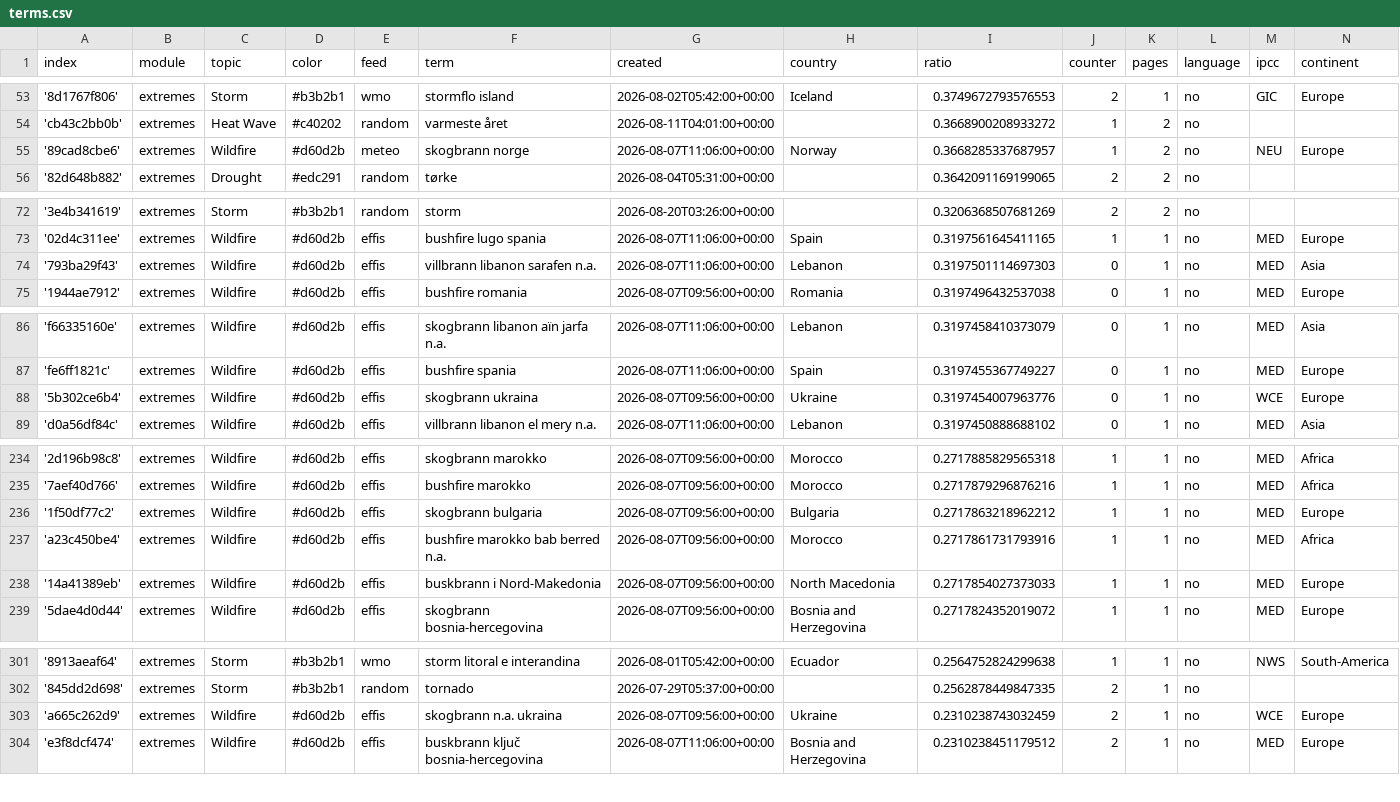
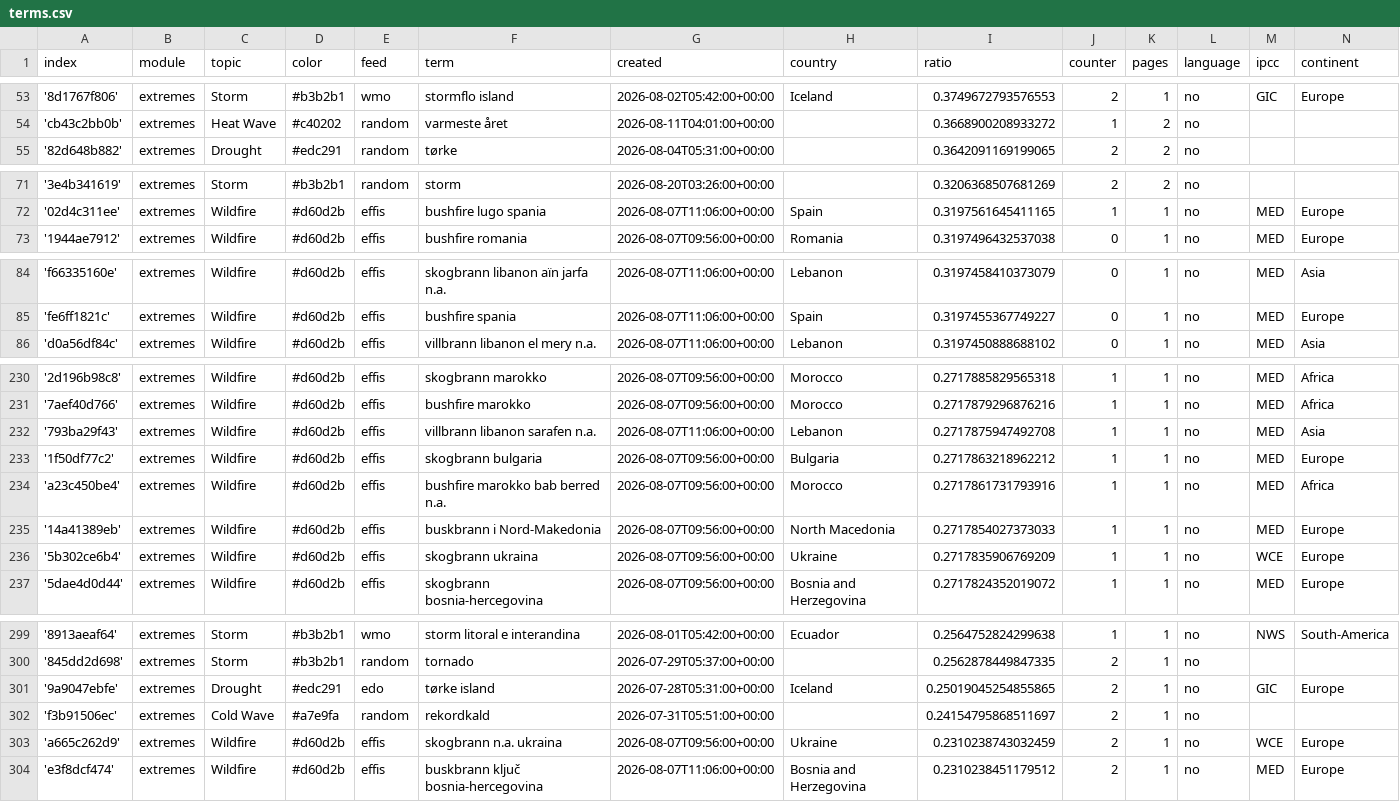
Before and after one commit to sonjanews/norwegianExtreme, a CSV file: terms.csv, drawn as a sheet; only a part is shown, gaps mark what is left out; the diff covers the shown part only.

Commit message:
Commit from GitHub Actions (harvest:0.0)

```diff
--- a/terms.csv
+++ b/terms.csv
@@ -54,3 +54,2 @@ index,module,topic,color,feed,term,created,country,ratio,counter,pages,language,
 'cb43c2bb0b',extremes,Heat Wave,#c40202,random,varmeste året,2026-08-11T04:01:00+00:00,,0.3668900208933272,1,2,no,,
-'89cad8cbe6',extremes,Wildfire,#d60d2b,meteo,skogbrann norge,2026-08-07T11:06:00+00:00,Norway,0.3668285337687957,1,2,no,NEU,Europe
 '82d648b882',extremes,Drought,#edc291,random,tørke,2026-08-04T05:31:00+00:00,,0.3642091169199065,2,2,no,,
@@ -73,3 +72,2 @@ index,module,topic,color,feed,term,created,country,ratio,counter,pages,language,
 '02d4c311ee',extremes,Wildfire,#d60d2b,effis,bushfire lugo spania,2026-08-07T11:06:00+00:00,Spain,0.3197561645411165,1,1,no,MED,Europe
-'793ba29f43',extremes,Wildfire,#d60d2b,effis,villbrann libanon sarafen n.a.,2026-08-07T11:06:00+00:00,Lebanon,0.3197501114697303,0,1,no,MED,Asia
 '1944ae7912',extremes,Wildfire,#d60d2b,effis,bushfire romania,2026-08-07T09:56:00+00:00,Romania,0.3197496432537038,0,1,no,MED,Europe
@@ -87,3 +85,2 @@ index,module,topic,color,feed,term,created,country,ratio,counter,pages,language,
 'fe6ff1821c',extremes,Wildfire,#d60d2b,effis,bushfire spania,2026-08-07T11:06:00+00:00,Spain,0.3197455367749227,0,1,no,MED,Europe
-'5b302ce6b4',extremes,Wildfire,#d60d2b,effis,skogbrann ukraina,2026-08-07T09:56:00+00:00,Ukraine,0.3197454007963776,0,1,no,WCE,Europe
 'd0a56df84c',extremes,Wildfire,#d60d2b,effis,villbrann libanon el mery n.a.,2026-08-07T11:06:00+00:00,Lebanon,0.3197450888688102,0,1,no,MED,Asia
@@ -235,2 +231,3 @@ index,module,topic,color,feed,term,created,country,ratio,counter,pages,language,
 '7aef40d766',extremes,Wildfire,#d60d2b,effis,bushfire marokko,2026-08-07T09:56:00+00:00,Morocco,0.2717879296876216,1,1,no,MED,Africa
+'793ba29f43',extremes,Wildfire,#d60d2b,effis,villbrann libanon sarafen n.a.,2026-08-07T11:06:00+00:00,Lebanon,0.2717875947492708,1,1,no,MED,Asia
 '1f50df77c2',extremes,Wildfire,#d60d2b,effis,skogbrann bulgaria,2026-08-07T09:56:00+00:00,Bulgaria,0.2717863218962212,1,1,no,MED,Europe
@@ -238,2 +235,3 @@ index,module,topic,color,feed,term,created,country,ratio,counter,pages,language,
 '14a41389eb',extremes,Wildfire,#d60d2b,effis,buskbrann i Nord-Makedonia,2026-08-07T09:56:00+00:00,North Macedonia,0.2717854027373033,1,1,no,MED,Europe
+'5b302ce6b4',extremes,Wildfire,#d60d2b,effis,skogbrann ukraina,2026-08-07T09:56:00+00:00,Ukraine,0.2717835906769209,1,1,no,WCE,Europe
 '5dae4d0d44',extremes,Wildfire,#d60d2b,effis,skogbrann bosnia-hercegovina,2026-08-07T09:56:00+00:00,Bosnia and Herzegovina,0.2717824352019072,1,1,no,MED,Europe
@@ -302,2 +300,4 @@ index,module,topic,color,feed,term,created,country,ratio,counter,pages,language,
 '845dd2d698',extremes,Storm,#b3b2b1,random,tornado,2026-07-29T05:37:00+00:00,,0.2562878449847335,2,1,no,,
+'9a9047ebfe',extremes,Drought,#edc291,edo,tørke island,2026-07-28T05:31:00+00:00,Iceland,0.25019045254855865,2,1,no,GIC,Europe
+'f3b91506ec',extremes,Cold Wave,#a7e9fa,random,rekordkald,2026-07-31T05:51:00+00:00,,0.24154795868511697,2,1,no,,
 'a665c262d9',extremes,Wildfire,#d60d2b,effis,skogbrann n.a. ukraina,2026-08-07T09:56:00+00:00,Ukraine,0.2310238743032459,2,1,no,WCE,Europe
```
Also changed, not shown: 1 added row and 2 removed rows elsewhere in this file.
